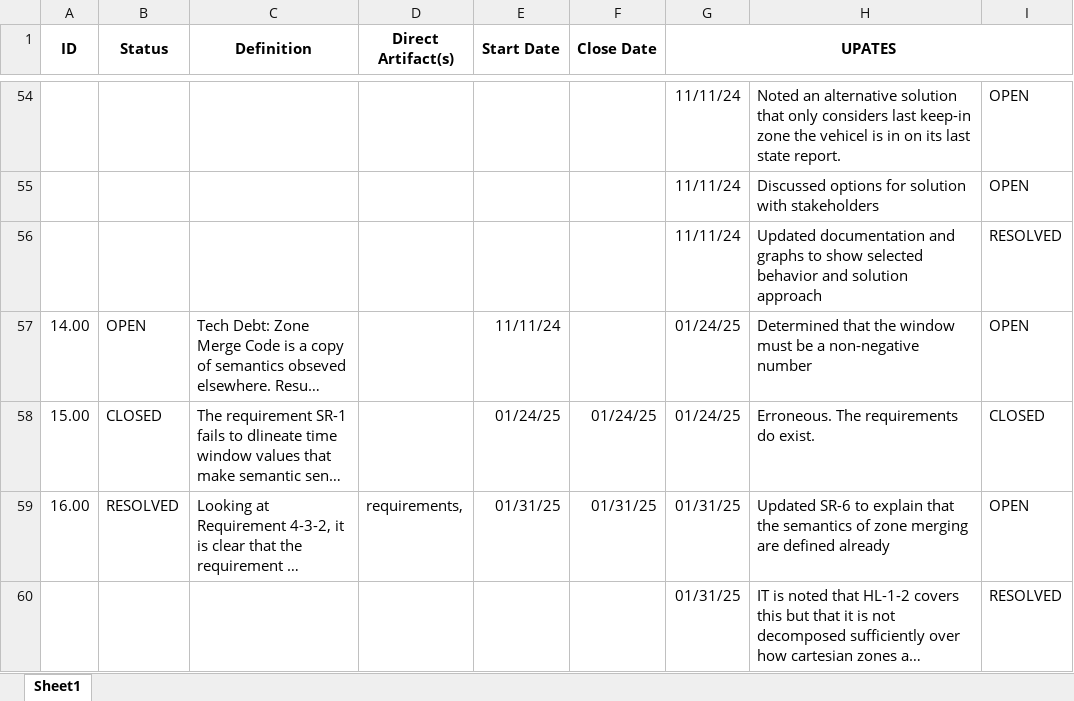
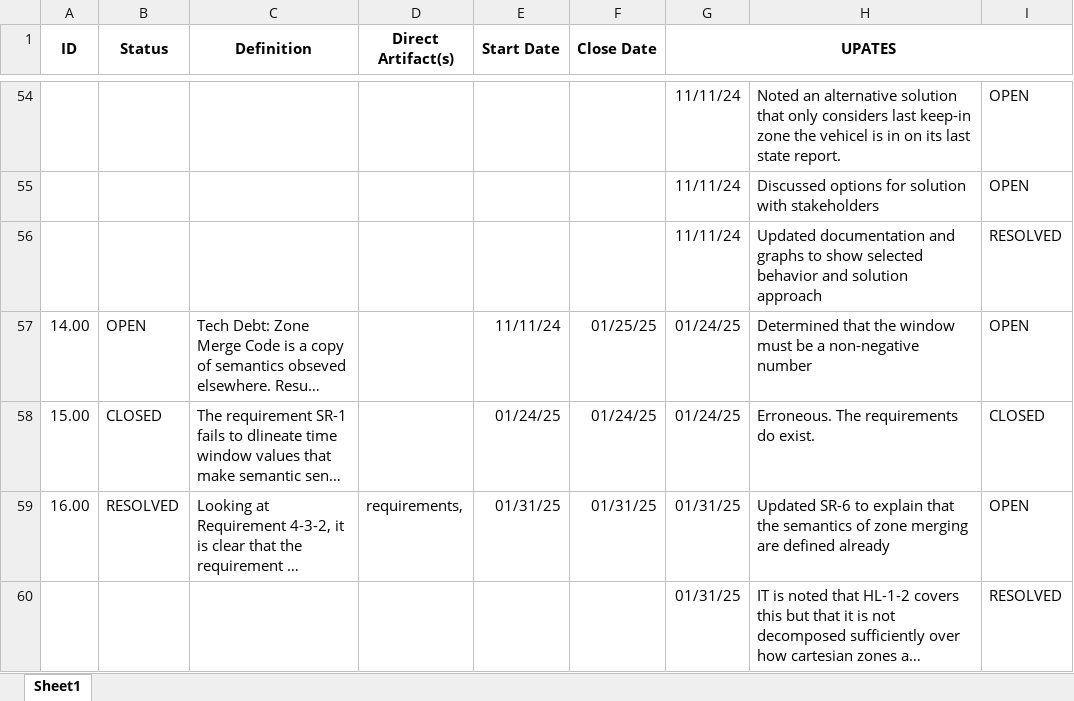
Before and after one commit to jrowanhill/OpenUxAS-ZoneAlert, an Excel workbook: doc/assurance/ZoneAlertService/4-Issues/issues.xlsx, sheet Sheet1, drawn as a sheet; only a part is shown, gaps mark what is left out; long unchanged cells end in …; values as stored, in another font and other column widths than the file's, no borders; conditional formats not drawn; the diff covers the shown part only; the diff names each change by its address in the sheet, - before the commit and + after, or states it on an @@ line.

Commit message:
Updated issue log with issue #20 and resolution.

```diff
--- a/doc/assurance/ZoneAlertService/4-Issues/issues.xlsx (sheet Sheet1)
+++ b/doc/assurance/ZoneAlertService/4-Issues/issues.xlsx (sheet Sheet1)
-F57 (Close Date): (empty)
+F57 (Close Date): 01/25/25
```
Also changed, not shown: 1 added row and 7 edited cells elsewhere in this sheet.
